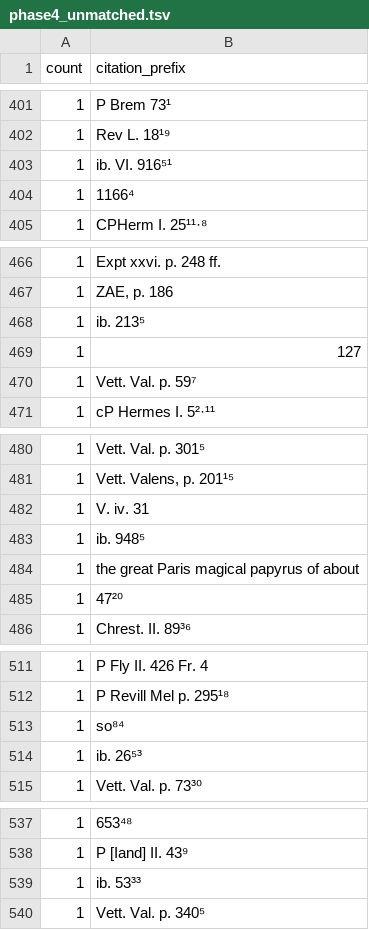
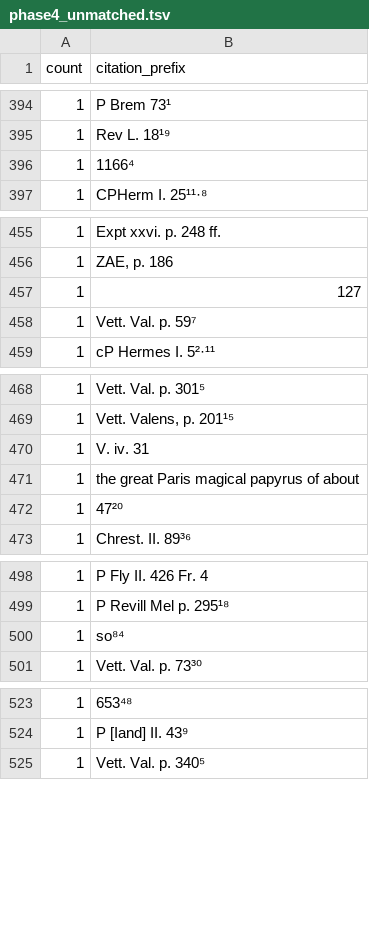
Before and after one commit to curran-gehring/moulton-milligan, a TSV file: out/phase4_unmatched.tsv, drawn as a sheet; only a part is shown, gaps mark what is left out; the diff covers the shown part only.

```diff
--- a/out/phase4_unmatched.tsv
+++ b/out/phase4_unmatched.tsv
@@ -402,3 +395,2 @@ count	citation_prefix
 1	Rev L. 18¹⁹
-1	ib. VI. 916⁵¹
 1	1166⁴
@@ -467,3 +456,2 @@ count	citation_prefix
 1	ZAE, p. 186
-1	ib. 213⁵
 1	127
@@ -482,3 +470,2 @@ count	citation_prefix
 1	V. iv. 31
-1	ib. 948⁵
 1	the great Paris magical papyrus of about
@@ -513,3 +500,2 @@ count	citation_prefix
 1	so⁸⁴
-1	ib. 26⁵³
 1	Vett. Val. p. 73³⁰
@@ -538,3 +524,2 @@ count	citation_prefix
 1	P [Iand] II. 43⁹
-1	ib. 53³³
 1	Vett. Val. p. 340⁵
```
Also changed, not shown: 1 added row and 19 removed rows elsewhere in this file, 8 other files.
